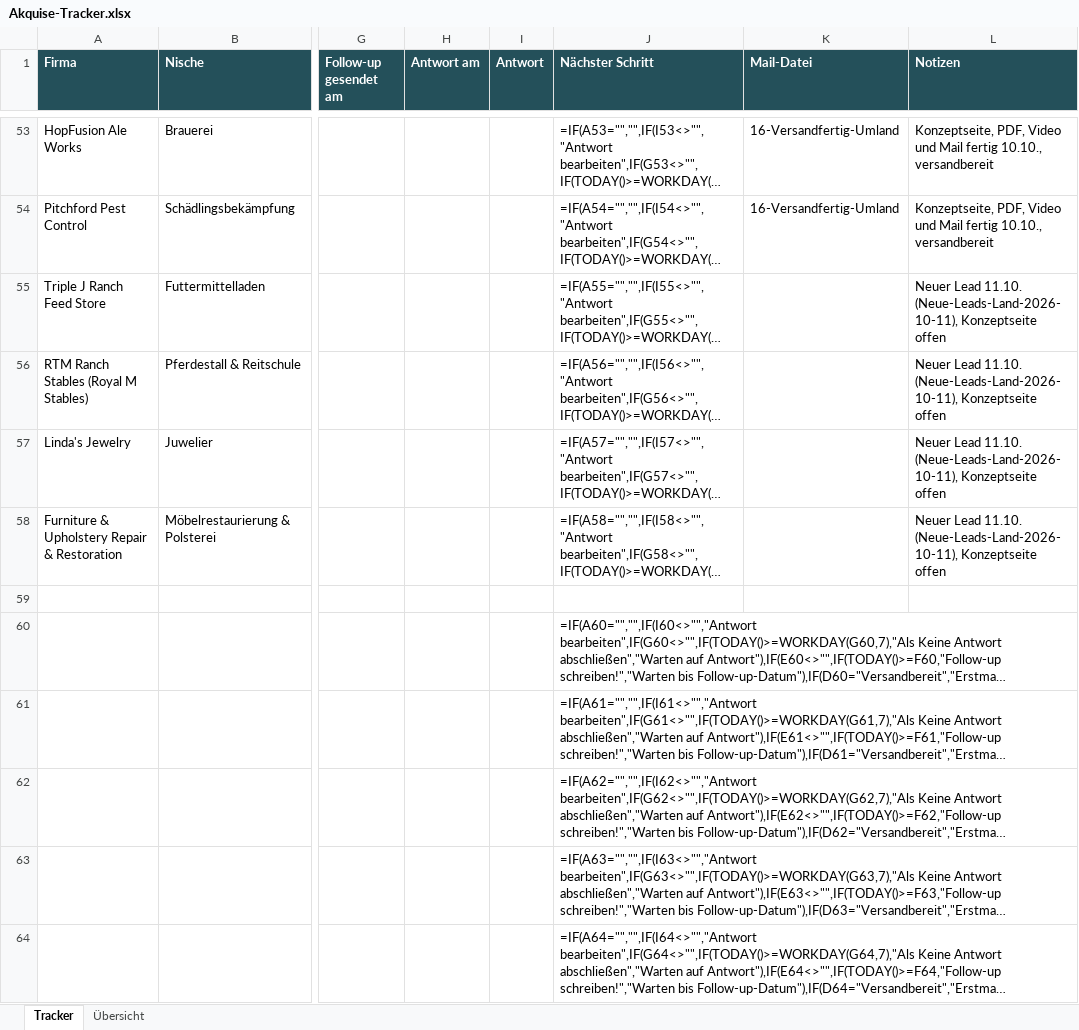
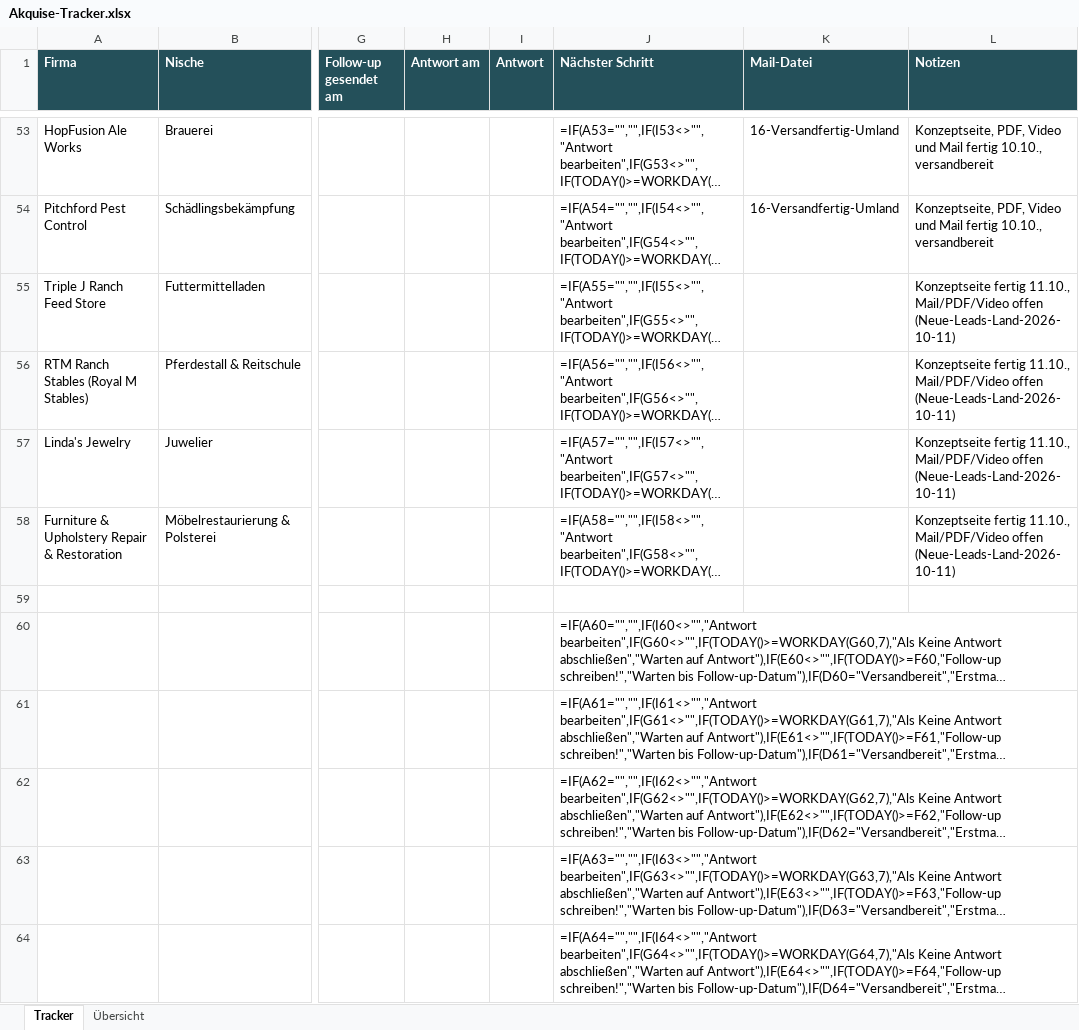
Before and after one commit to Northframe-design/business-infos, an Excel workbook: 03 Vertrieb/Akquise-Tracker.xlsx, sheet Tracker, drawn as a sheet; only a part is shown, gaps mark what is left out; long unchanged cells end in …; values as stored, in another font and other column widths than the file's, no borders; formulas without a stored value are shown as written; conditional formats not drawn; the diff names each change by its address in the sheet, - before the commit and + after, or states it on an @@ line.

Commit message:
Land leads: Kar-Lynn Arts moved to reserve; concept pages built for Triple J, RTM Ranch, Linda's Jewelry, Furniture & Upholstery Repair

```diff
--- a/03 Vertrieb/Akquise-Tracker.xlsx (sheet Tracker)
+++ b/03 Vertrieb/Akquise-Tracker.xlsx (sheet Tracker)
-L55:L58 (Notizen): Neuer Lead 11.10. (Neue-Leads-Land-2026-10-11), Konzeptseite offen
+L55:L58 (Notizen): Konzeptseite fertig 11.10., Mail/PDF/Video offen (Neue-Leads-Land-2026-10-11)
```
Also changed, not shown: 1 other file.
